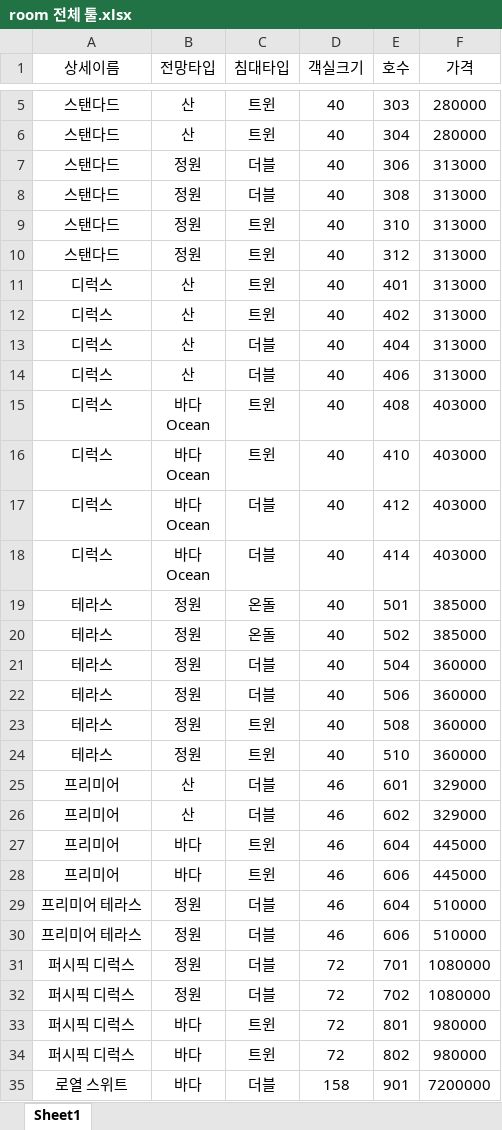
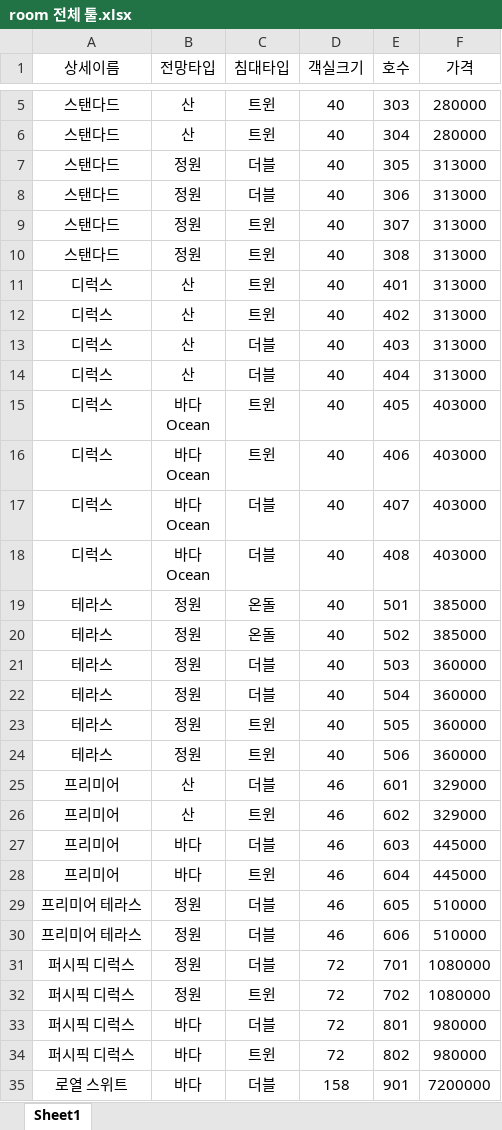
Before and after one commit to jyh0131/project_hotel, an Excel workbook: data/docs/csv/room 전체 툴.xlsx, sheet Sheet1, drawn as a sheet; only a part is shown, gaps mark what is left out; values as stored, in another font and other column widths than the file's, no borders; removed rows and columns are numbered as before the commit, all else as after; the diff names each change by its address in the sheet, - before the commit and + after, or states it on an @@ line.

```diff
--- a/data/docs/csv/room 전체 툴.xlsx (sheet Sheet1)
+++ b/data/docs/csv/room 전체 툴.xlsx (sheet Sheet1)
+row 7: 스탠다드 | 정원 | 더블 | 40 | 305 | 313000
-row 8: 스탠다드 | 정원 | 더블 | 40 | 308 | 313000
-E9 (호수): 310
+E9 (호수): 307
-E10 (호수): 312
+E10 (호수): 308
+row 13: 디럭스 | 산 | 더블 | 40 | 403 | 313000
-row 14: 디럭스 | 산 | 더블 | 40 | 406 | 313000
-E15 (호수): 408
+E15 (호수): 405
-E16 (호수): 410
+E16 (호수): 406
-E17 (호수): 412
+E17 (호수): 407
-E18 (호수): 414
+E18 (호수): 408
+row 21: 테라스 | 정원 | 더블 | 40 | 503 | 360000
-row 22: 테라스 | 정원 | 더블 | 40 | 506 | 360000
-E23 (호수): 508
+E23 (호수): 505
-E24 (호수): 510
+E24 (호수): 506
-C26 (침대타입): 더블
+C26 (침대타입): 트윈
+row 27: 프리미어 | 바다 | 더블 | 46 | 603 | 445000
-row 28: 프리미어 | 바다 | 트윈 | 46 | 606 | 445000
-E29 (호수): 604
+E29 (호수): 605
-C32 (침대타입): 더블
+C32 (침대타입): 트윈
-C33 (침대타입): 트윈
+C33 (침대타입): 더블
```
Also changed, not shown: formulas that keep their value, data/docs/csv/room.xlsx, 32 other files.
